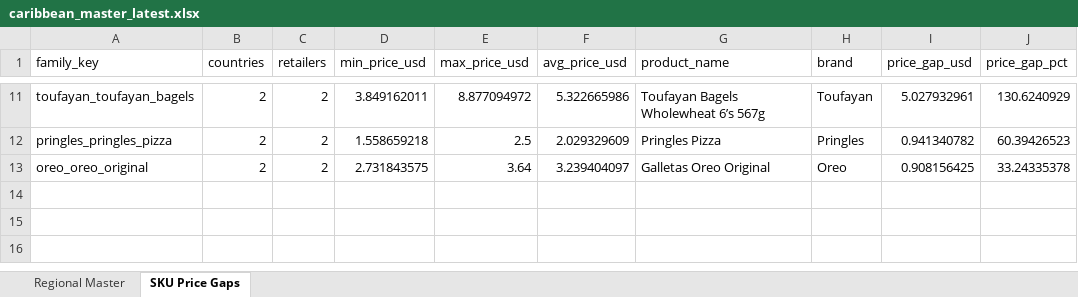
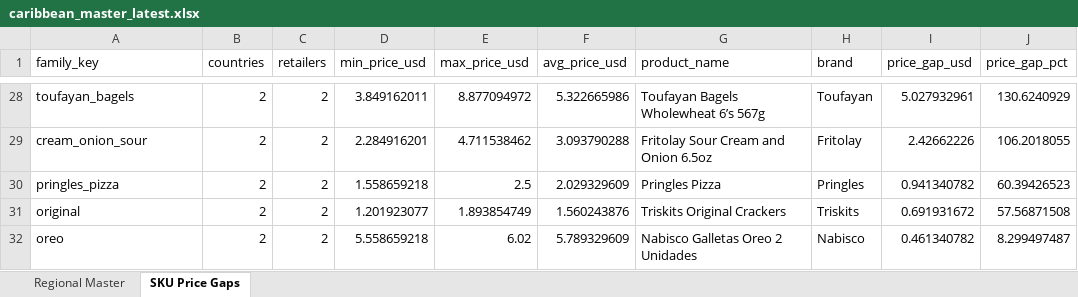
Before and after one commit to Colmau1971/caribbean_retail_ai, an Excel workbook: streamlit_data/caribbean_master_latest.xlsx, sheet SKU Price Gaps, drawn as a sheet; only a part is shown, gaps mark what is left out; values as stored, in another font and other column widths than the file's, no borders; removed rows and columns are numbered as before the commit, all else as after; the diff covers the shown part only; the diff names each change by its address in the sheet, - before the commit and + after, or states it on an @@ line.

Commit message:
Improve commercial family matching without brand dependency

```diff
--- a/streamlit_data/caribbean_master_latest.xlsx (sheet SKU Price Gaps)
+++ b/streamlit_data/caribbean_master_latest.xlsx (sheet SKU Price Gaps)
-A28 (family_key): toufayan_toufayan_bagels
+A28 (family_key): toufayan_bagels
+row 29: cream_onion_sour | 2 | 2 | 2.284916201 | 4.711538462 | 3.093790288 | Fritolay Sour Cream and Onion 6.5oz | Fritolay | 2.42662226 | 106.2018055
-A30 (family_key): pringles_pringles_pizza
+A30 (family_key): pringles_pizza
-row 13: oreo_oreo_original | 2 | 2 | 2.731843575 | 3.64 | 3.239404097 | Galletas Oreo Original | Oreo | 0.908156425 | 33.24335378
+row 31: original | 2 | 2 | 1.201923077 | 1.893854749 | 1.560243876 | Triskits Original Crackers | Triskits | 0.691931672 | 57.56871508
+row 32: oreo | 2 | 2 | 5.558659218 | 6.02 | 5.789329609 | Nabisco Galletas Oreo 2 Unidades | Nabisco | 0.461340782 | 8.299497487
```
Also changed, not shown: 21 added rows, 4 removed rows and 7 edited cells elsewhere in this sheet, sheet Regional Master, 3 other files.
